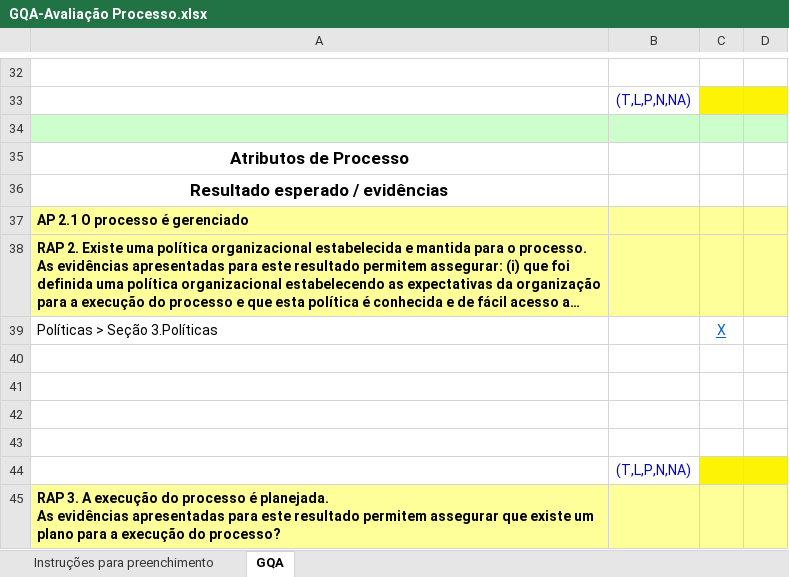
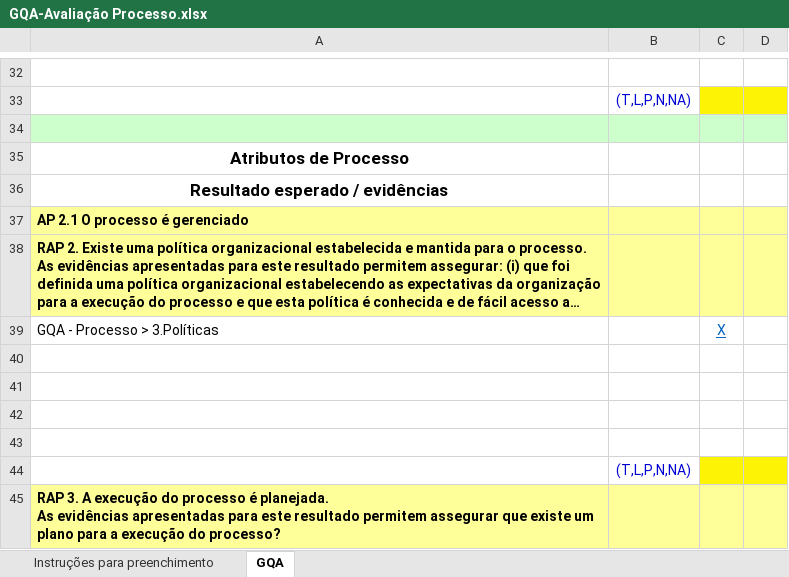
Before and after one commit to samuelrcosta/processo-software, an Excel workbook: Raiz/Processo/Avaliação/GQA-Avaliação Processo.xlsx, sheet GQA, drawn as a sheet; only a part is shown, gaps mark what is left out; long unchanged cells end in …; values as stored, in another font and other column widths than the file's, no borders; the diff covers the shown part only; the diff names each change by its address in the sheet, - before the commit and + after, or states it on an @@ line.

```diff
--- a/Raiz/Processo/Avaliação/GQA-Avaliação Processo.xlsx (sheet GQA)
+++ b/Raiz/Processo/Avaliação/GQA-Avaliação Processo.xlsx (sheet GQA)
-A39: Políticas > Seção 3.Políticas
+A39: GQA - Processo > 3.Políticas
```
Also changed, not shown: 9 edited cells elsewhere in this sheet.
